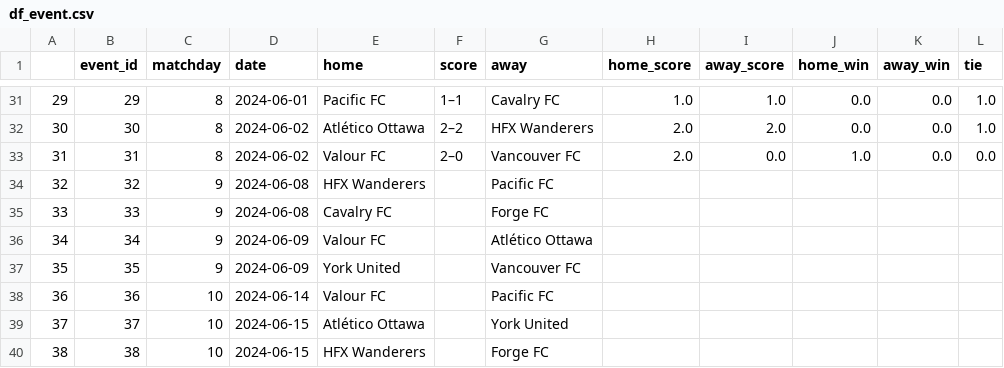
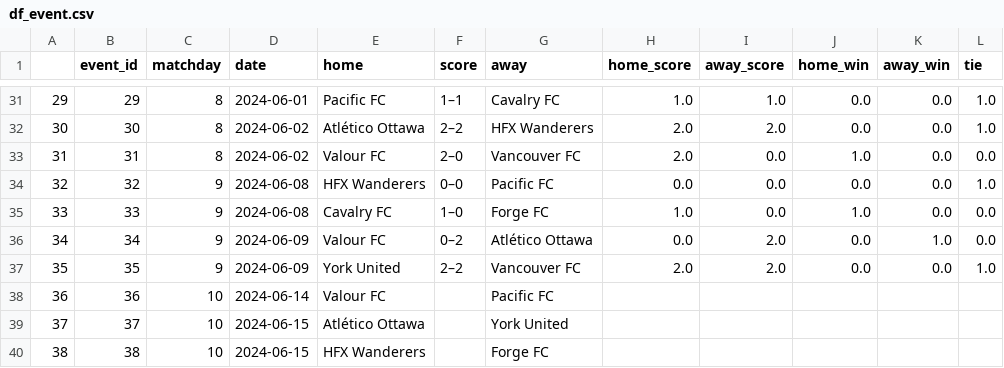
Before and after one commit to s-g-mo/sigmastats.ca, a CSV file: data/event_CSVs/df_event.csv, drawn as a sheet; only a part is shown, gaps mark what is left out.

```diff
--- a/data/event_CSVs/df_event.csv
+++ b/data/event_CSVs/df_event.csv
@@ -33,6 +33,6 @@
 31,31,8,2024-06-02,Valour FC,2–0,Vancouver FC,2.0,0.0,1.0,0.0,0.0
-32,32,9,2024-06-08,HFX Wanderers,,Pacific FC,,,,,
-33,33,9,2024-06-08,Cavalry FC,,Forge FC,,,,,
-34,34,9,2024-06-09,Valour FC,,Atlético Ottawa,,,,,
-35,35,9,2024-06-09,York United,,Vancouver FC,,,,,
+32,32,9,2024-06-08,HFX Wanderers,0–0,Pacific FC,0.0,0.0,0.0,0.0,1.0
+33,33,9,2024-06-08,Cavalry FC,1–0,Forge FC,1.0,0.0,1.0,0.0,0.0
+34,34,9,2024-06-09,Valour FC,0–2,Atlético Ottawa,0.0,2.0,0.0,1.0,0.0
+35,35,9,2024-06-09,York United,2–2,Vancouver FC,2.0,2.0,0.0,0.0,1.0
 36,36,10,2024-06-14,Valour FC,,Pacific FC,,,,,
```
Also changed, not shown: 3 other files.
